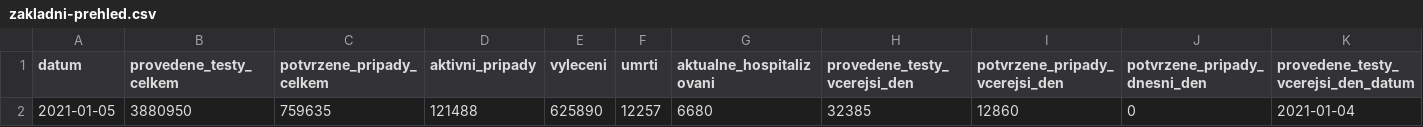
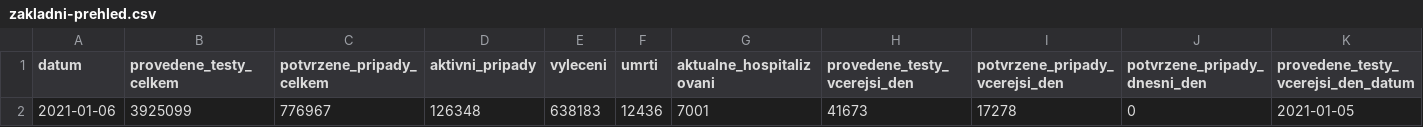
Before and after one commit to michalskop/mzcr-cz-covid-19-data, a CSV file: zakladni-prehled.csv, drawn as a sheet; only a part is shown; removed rows and columns are numbered as before the commit, all else as after; rows hold the shown columns only; the diff names each change by its address in the sheet, - before the commit and + after, or states it on an @@ line.

```diff
--- a/zakladni-prehled.csv
+++ b/zakladni-prehled.csv
-row 2: 2021-01-05 | 3880950 | 759635 | 121488 | 625890 | 12257 | 6680 | 32385 | 12860 | 0 | 2021-01-04
+row 2: 2021-01-06 | 3925099 | 776967 | 126348 | 638183 | 12436 | 7001 | 41673 | 17278 | 0 | 2021-01-05
```
Also changed, not shown: kraj-okres-nakazeni-vyleceni-umrti.csv, nakaza.csv, 7 other files.
